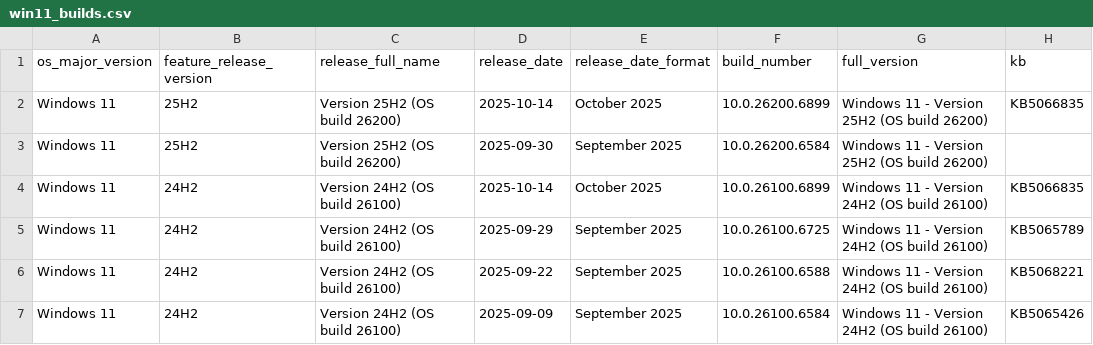
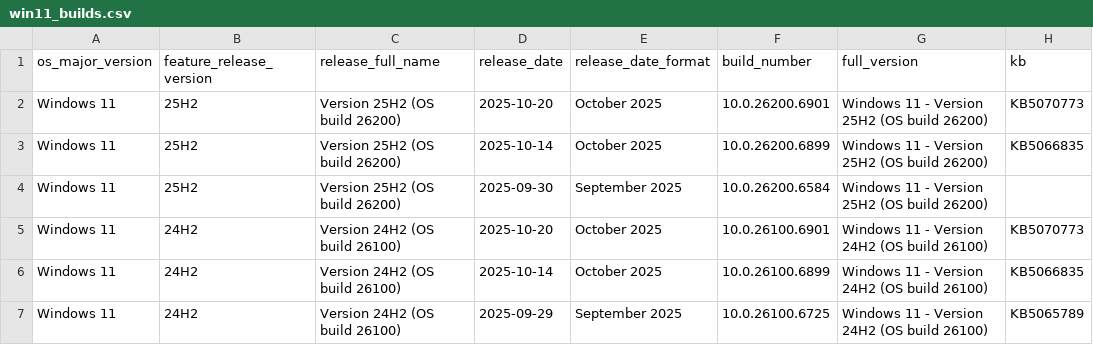
Before and after one commit to Clemv95/Windows-Update-CSV-Scraper, a CSV file: win11_builds.csv, drawn as a sheet; only a part is shown; the shorter side is filled out with more unchanged rows.

```diff
--- a/win11_builds.csv
+++ b/win11_builds.csv
@@ -1,4 +1,6 @@
 os_major_version,feature_release_version,release_full_name,release_date,release_date_format,build_number,full_version,kb
+Windows 11,25H2,Version 25H2 (OS build 26200),2025-10-20,October 2025,10.0.26200.6901,Windows 11 - Version 25H2 (OS build 26200),KB5070773
 Windows 11,25H2,Version 25H2 (OS build 26200),2025-10-14,October 2025,10.0.26200.6899,Windows 11 - Version 25H2 (OS build 26200),KB5066835
 Windows 11,25H2,Version 25H2 (OS build 26200),2025-09-30,September 2025,10.0.26200.6584,Windows 11 - Version 25H2 (OS build 26200),
+Windows 11,24H2,Version 24H2 (OS build 26100),2025-10-20,October 2025,10.0.26100.6901,Windows 11 - Version 24H2 (OS build 26100),KB5070773
 Windows 11,24H2,Version 24H2 (OS build 26100),2025-10-14,October 2025,10.0.26100.6899,Windows 11 - Version 24H2 (OS build 26100),KB5066835
```
